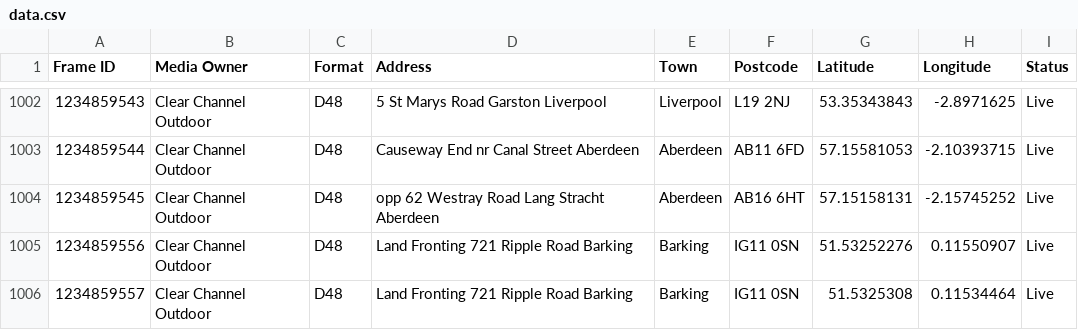
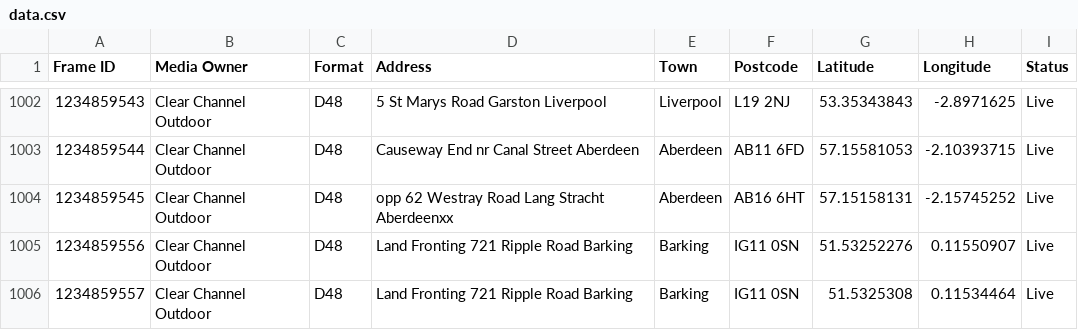
Before and after one commit to dmchalithaprabhath/massmedia, a CSV file: data.csv, drawn as a sheet; only a part is shown, gaps mark what is left out.

Commit message:
Update data.csv

```diff
--- a/data.csv
+++ b/data.csv
@@ -1003,3 +1003,3 @@ Frame ID,Media Owner,Format,Address,Town,Postcode,Latitude,Longitude,Status
 1234859544,Clear Channel Outdoor,D48,Causeway End nr Canal Street Aberdeen,Aberdeen,AB11 6FD,57.15581053,-2.10393715,Live
-1234859545,Clear Channel Outdoor,D48,opp 62 Westray Road Lang Stracht Aberdeen,Aberdeen,AB16 6HT,57.15158131,-2.15745252,Live
+1234859545,Clear Channel Outdoor,D48,opp 62 Westray Road Lang Stracht Aberdeenxx,Aberdeen,AB16 6HT,57.15158131,-2.15745252,Live
 1234859556,Clear Channel Outdoor,D48,Land Fronting 721 Ripple Road Barking,Barking,IG11 0SN,51.53252276,0.11550907,Live
```
